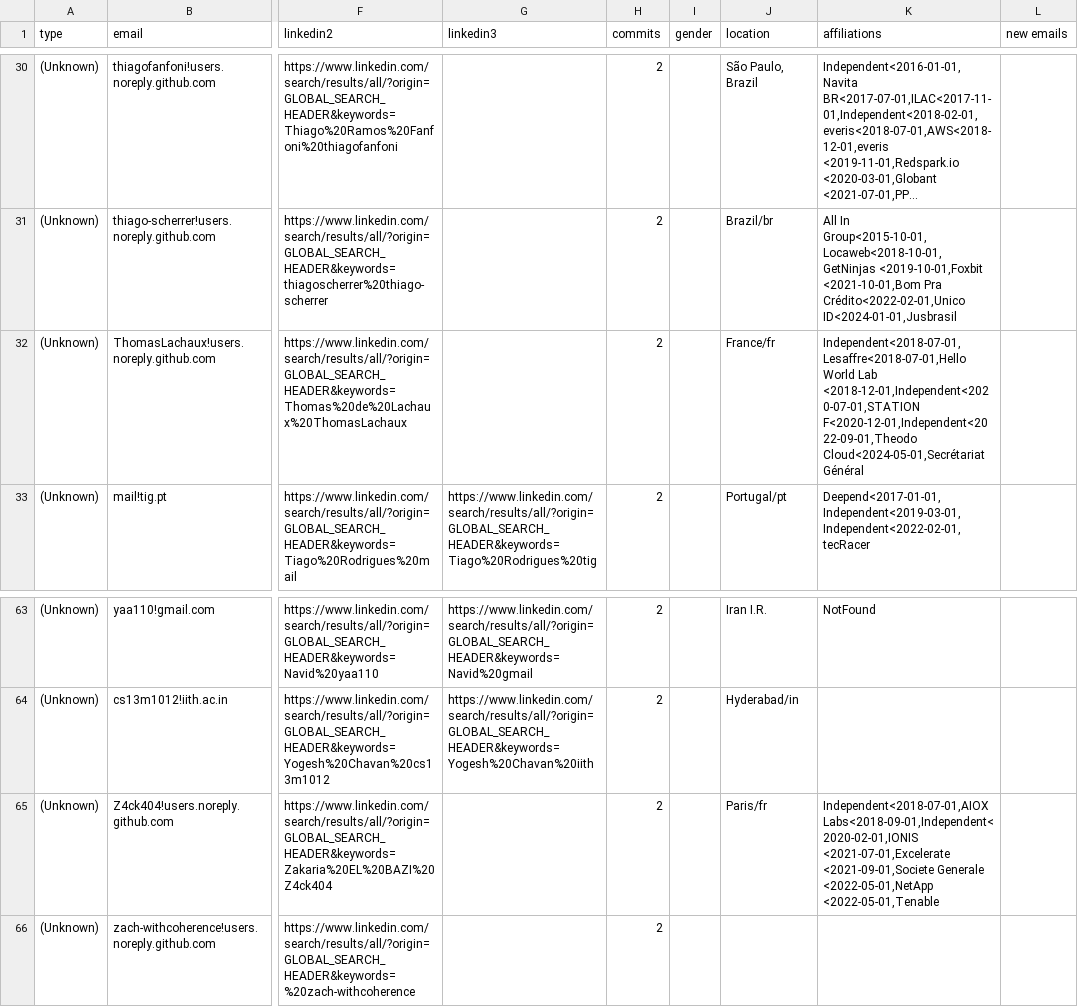
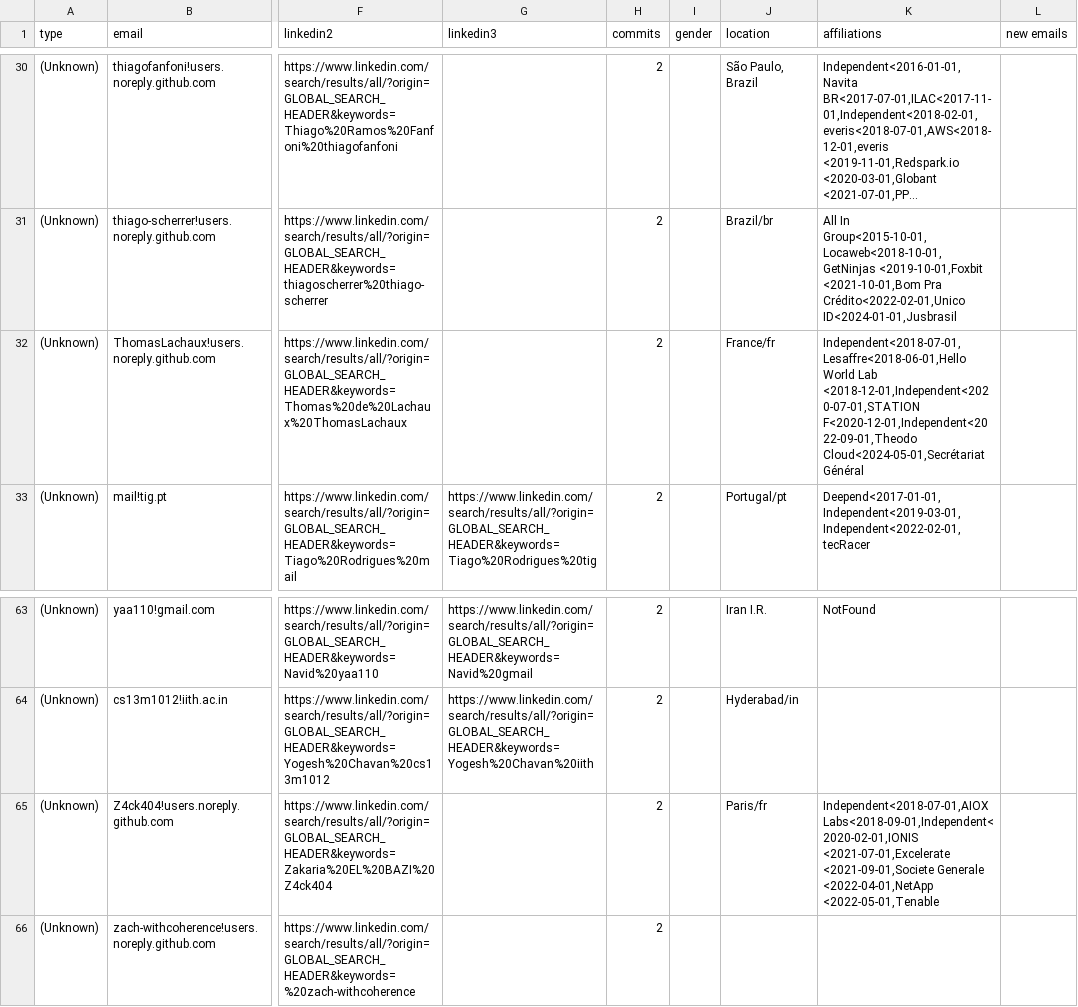
Before and after one commit to cncf/gitdm, a CSV file: src/affiliations.csv, drawn as a sheet; only a part is shown, gaps mark what is left out; long unchanged cells end in …; the diff names each change by its address in the sheet, - before the commit and + after, or states it on an @@ line.

Commit message:
Manual fixes
Signed-off-by: Lukasz Gryglicki <lgryglicki@cncf.io>

```diff
--- a/src/affiliations.csv
+++ b/src/affiliations.csv
-K32 (affiliations): Independent<2018-07-01,Lesaffre<2018-07-01,Hello World Lab…
+K32 (affiliations): Independent<2018-07-01,Lesaffre<2018-06-01,Hello World Lab…
-K65 (affiliations): …<2021-09-01,Societe Generale <2022-05-01,NetApp <2022-05-01,Tenable
+K65 (affiliations): …<2021-09-01,Societe Generale <2022-04-01,NetApp <2022-05-01,Tenable
```
